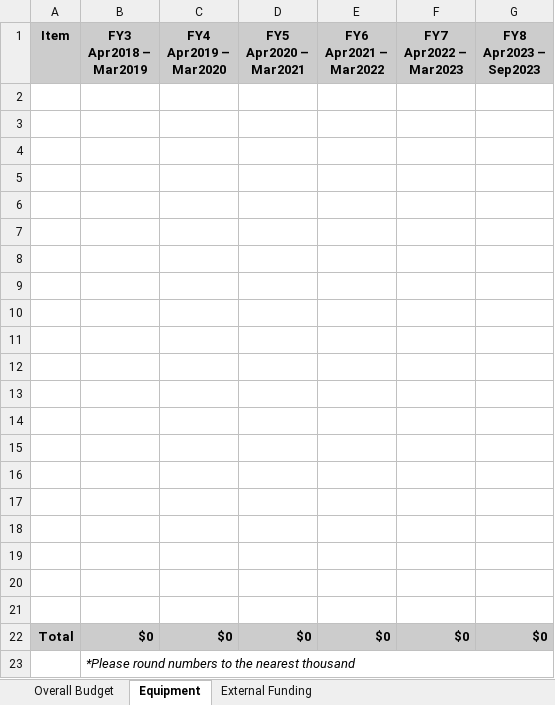
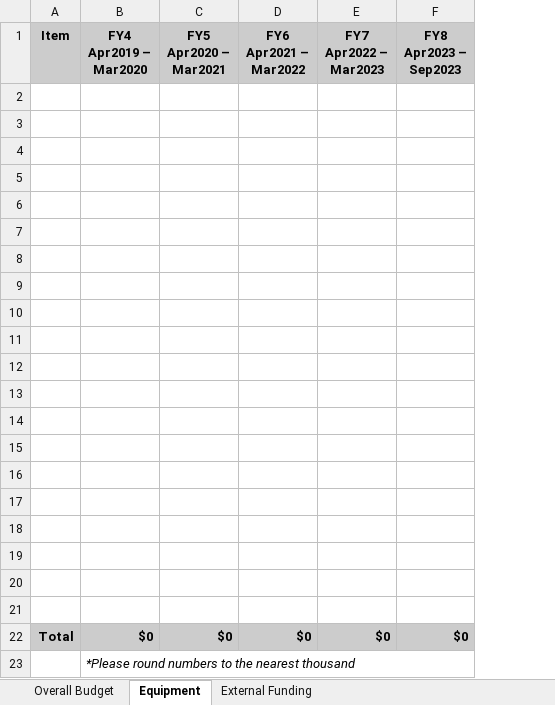
Before and after one commit to UniversityOfAlberta/GrandForum, an Excel workbook: data/FES_Project_Budget.xlsx, sheet Equipment, drawn as a sheet; values as stored, in another font and other column widths than the file's, no borders; removed rows and columns are numbered as before the commit, all else as after; the diff names each change by its address in the sheet, - before the commit and + after, or states it on an @@ line.

```diff
--- a/data/FES_Project_Budget.xlsx (sheet Equipment)
+++ b/data/FES_Project_Budget.xlsx (sheet Equipment)
-column B (FY3 Apr2018 – Mar2019), rows 22-23: $0 | *Please round numbers to the nearest thousand
-B23 (FY4 Apr2019 – Mar2020): (empty)
+B23 (FY4 Apr2019 – Mar2020): *Please round numbers to the nearest thousand
+B23:F23 merged
```
Also changed, not shown: sheet External Funding, sheet Overall Budget, formulas that keep their value.
